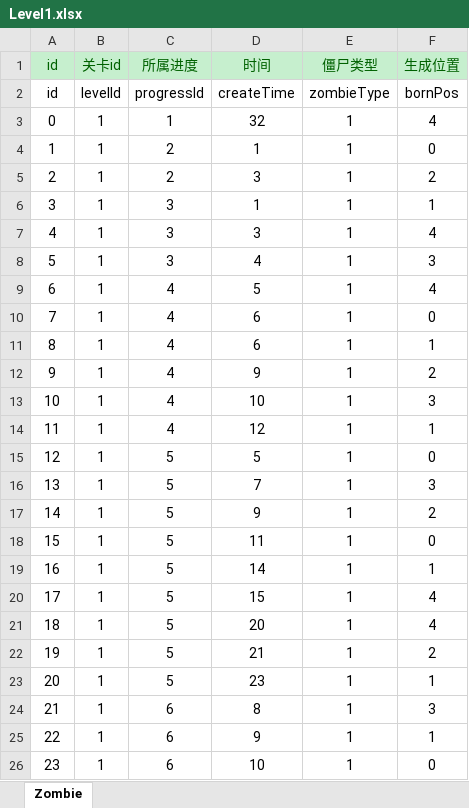
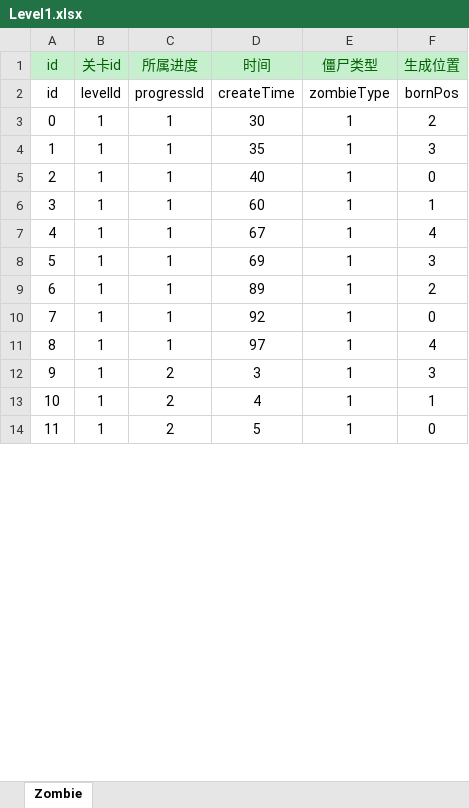
Before and after one commit to Dlausxhw/PVZ-git, an Excel workbook: Assets/Resources/Data/Level1.xlsx, sheet Zombie, drawn as a sheet; only a part is shown; values as stored, in another font and other column widths than the file's, no borders; removed rows and columns are numbered as before the commit, all else as after; the diff covers the shown part only; the diff names each change by its address in the sheet, - before the commit and + after, or states it on an @@ line.

```diff
--- a/Assets/Resources/Data/Level1.xlsx (sheet Zombie)
+++ b/Assets/Resources/Data/Level1.xlsx (sheet Zombie)
-D3 (时间): 32
+D3 (时间): 30
-F3 (生成位置): 4
+F3 (生成位置): 2
-row 4: 1 | 1 | 2 | 1 | 1 | 0
-row 5: 2 | 1 | 2 | 3 | 1 | 2
-row 6: 3 | 1 | 3 | 1 | 1 | 1
-row 7: 4 | 1 | 3 | 3 | 1 | 4
@@ column A (id) renumbered between rows 4 and 22 @@
-C4 (所属进度): 3
+C4 (所属进度): 1
-D4 (时间): 4
+D4 (时间): 35
-row 9: 6 | 1 | 4 | 5 | 1 | 4
-C5:C8 (所属进度): 4
+C5:C8 (所属进度): 1
-D5 (时间): 6
+D5 (时间): 40
-D6 (时间): 6
+D6 (时间): 60
-D7 (时间): 9
+D7 (时间): 67
-F7 (生成位置): 2
+F7 (生成位置): 4
-D8 (时间): 10
+D8 (时间): 69
-row 14: 11 | 1 | 4 | 12 | 1 | 1
-row 15: 12 | 1 | 5 | 5 | 1 | 0
-row 16: 13 | 1 | 5 | 7 | 1 | 3
-C9:C10 (所属进度): 5
+C9:C10 (所属进度): 1
-D9 (时间): 9
+D9 (时间): 89
-D10 (时间): 11
+D10 (时间): 92
-row 19: 16 | 1 | 5 | 14 | 1 | 1
-C11 (所属进度): 5
+C11 (所属进度): 1
-D11 (时间): 15
+D11 (时间): 97
-row 21: 18 | 1 | 5 | 20 | 1 | 4
-row 22: 19 | 1 | 5 | 21 | 1 | 2
-row 23: 20 | 1 | 5 | 23 | 1 | 1
-C12:C14 (所属进度): 6
+C12:C14 (所属进度): 2
-D12 (时间): 8
+D12 (时间): 3
-D13 (时间): 9
+D13 (时间): 4
-D14 (时间): 10
+D14 (时间): 5
```
Also changed, not shown: 1 added row, 7 removed rows and 13 edited cells elsewhere in this sheet, 34 other files.
